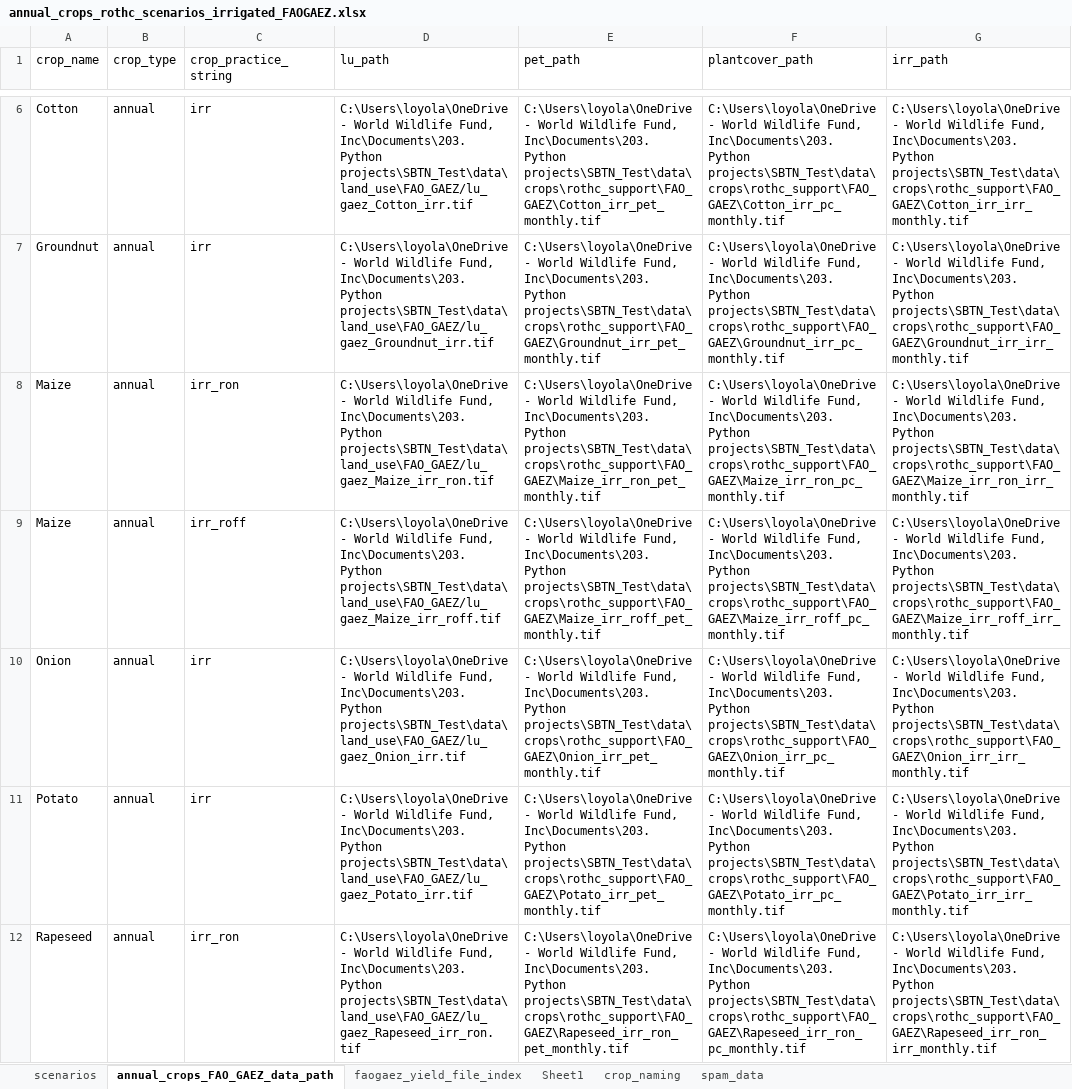
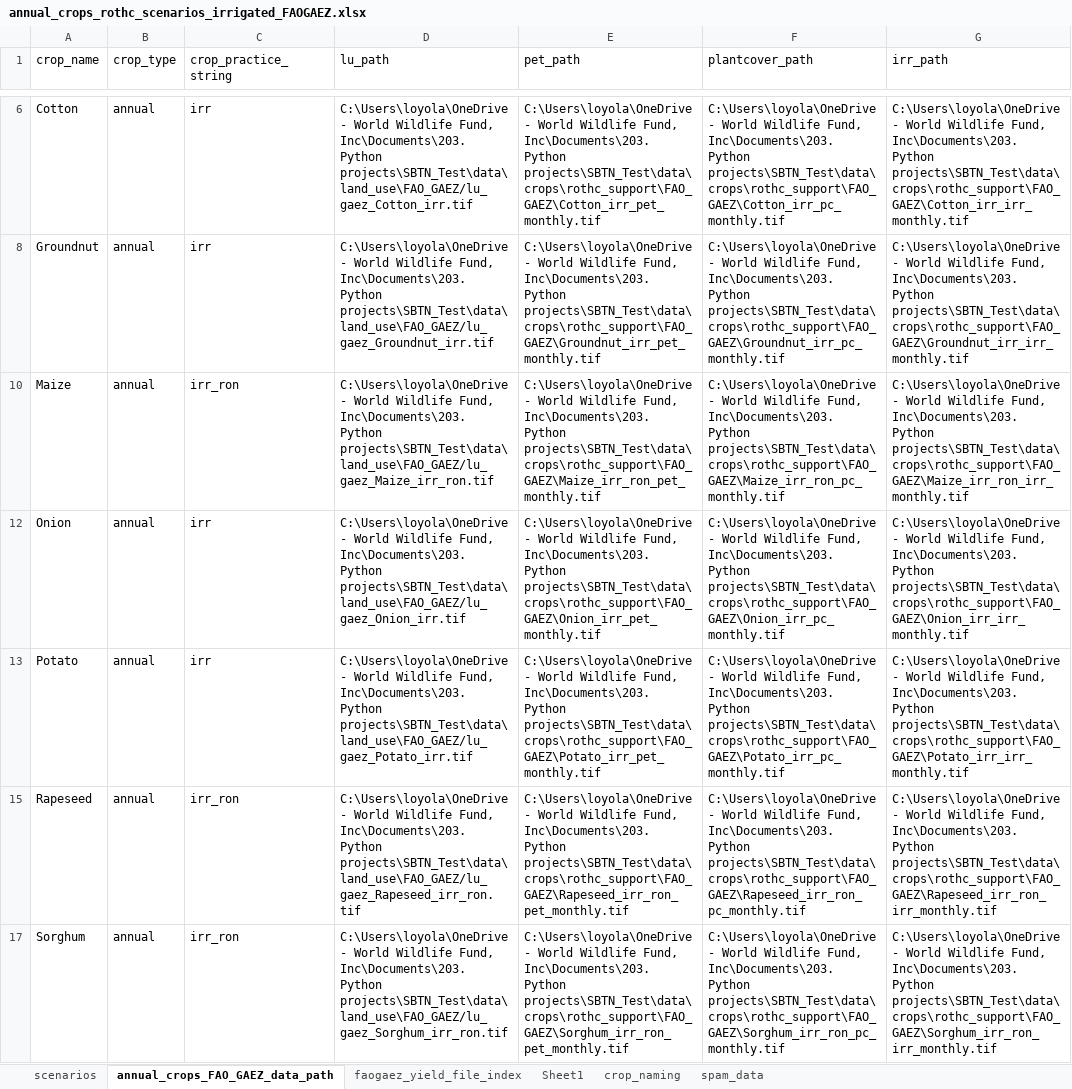
Before and after one commit to cloyolaangosto/SBTN_Test, an Excel workbook: data/crops/rothc_support/annual_crops_rothc_scenarios_irrigated_FAOGAEZ.xlsx, sheet annual_crops_FAO_GAEZ_data_path, drawn as a sheet; only a part is shown, gaps mark what is left out; the shorter side is filled out with more unchanged rows; values as stored, in another font and other column widths than the file's, no borders; table styles not drawn; the diff covers the shown part only; the diff names each change by its address in the sheet, - before the commit and + after, or states it on an @@ line.

```diff
--- a/data/crops/rothc_support/annual_crops_rothc_scenarios_irrigated_FAOGAEZ.xlsx (sheet annual_crops_FAO_GAEZ_data_path)
+++ b/data/crops/rothc_support/annual_crops_rothc_scenarios_irrigated_FAOGAEZ.xlsx (sheet annual_crops_FAO_GAEZ_data_path)
-row 9: Maize | annual | irr_roff | C:\Users\loyola\OneDrive - World Wildlife Fund, Inc\Documents\203. Python projects\SBTN_Test\data\land_use\FAO_GAEZ/lu_gaez_Maize_irr_roff.tif | C:\Users\loyola\OneDrive - World Wildlife Fund, Inc\Documents\203. Python projects\SBTN_Test\data\crops\rothc_support\FAO_GAEZ\Maize_irr_roff_pet_monthly.tif | C:\Users\loyola\OneDrive - World Wildlife Fund, Inc\Documents\203. Python projects\SBTN_Test\data\crops\rothc_support\FAO_GAEZ\Maize_irr_roff_pc_monthly.tif | C:\Users\loyola\OneDrive - World Wildlife Fund, Inc\Documents\203. Python projects\SBTN_Test\data\crops\rothc_support\FAO_GAEZ\Maize_irr_roff_irr_monthly.tif
```
Also changed, not shown: 4 removed rows and 1 edited cell elsewhere in this sheet, sheet scenarios, hidden cells, 2 other files.
